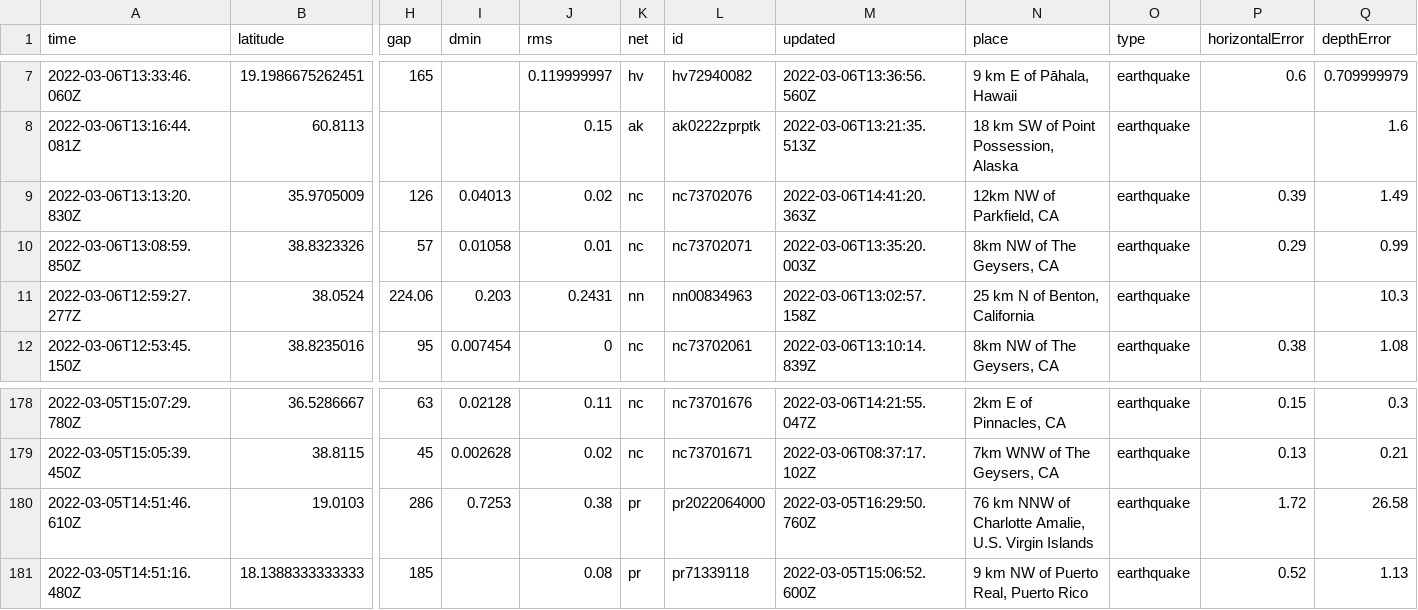
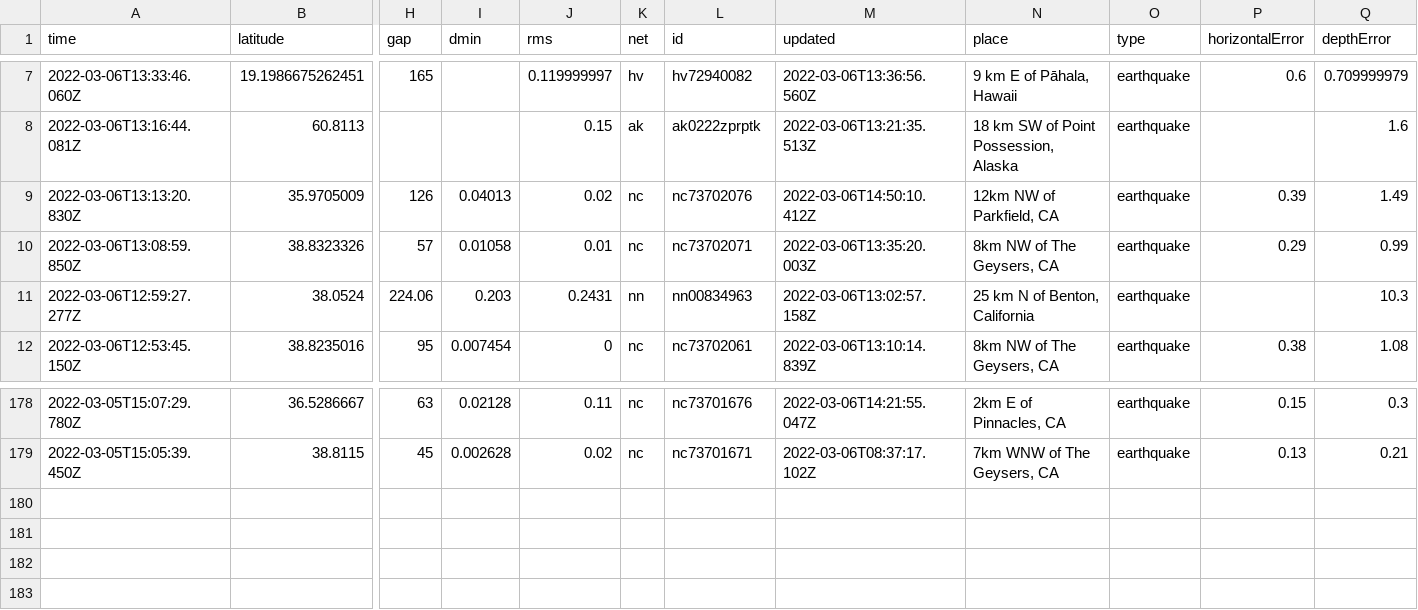
Before and after one commit to johnstont05/nicar22-github-actions, a CSV file: usgs_current.csv, drawn as a sheet; only a part is shown, gaps mark what is left out; rows hold the shown columns only; the diff names each change by its address in the sheet, - before the commit and + after, or states it on an @@ line.

```diff
--- a/usgs_current.csv
+++ b/usgs_current.csv
-M9 (updated): 2022-03-06T14:41:20.363Z
+M9 (updated): 2022-03-06T14:50:10.412Z
-row 180: 2022-03-05T14:51:46.610Z | 19.0103 | 286 | 0.7253 | 0.38 | pr | pr2022064000 | 2022-03-05T16:29:50.760Z | 76 km NNW of Charlotte Amalie, U.S. Virgin Islands | earthquake | 1.72 | 26.58
-row 181: 2022-03-05T14:51:16.480Z | 18.1388333333333 | 185 |  | 0.08 | pr | pr71339118 | 2022-03-05T15:06:52.600Z | 9 km NW of Puerto Real, Puerto Rico | earthquake | 0.52 | 1.13
```
